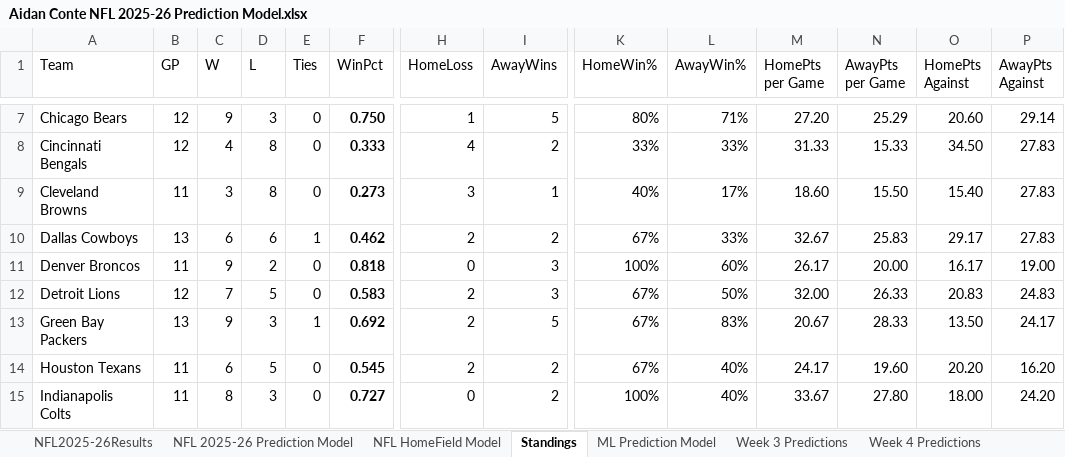
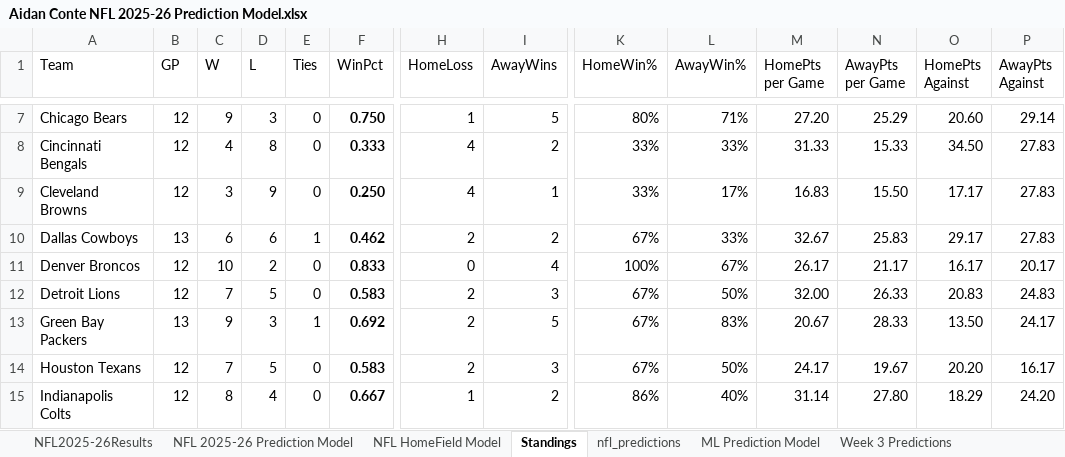
Before and after one commit to AidzNasty/NFL-Prediction-Model, an Excel workbook: Aidan Conte NFL 2025-26 Prediction Model.xlsx, sheet Standings, drawn as a sheet; only a part is shown, gaps mark what is left out; values as stored, in another font and other column widths than the file's, no borders; table styles not drawn; the diff covers the shown part only; the diff names each change by its address in the sheet, - before the commit and + after, or states it on an @@ line.

```diff
--- a/Aidan Conte NFL 2025-26 Prediction Model.xlsx (sheet Standings)
+++ b/Aidan Conte NFL 2025-26 Prediction Model.xlsx (sheet Standings)
+sheet tab: nfl_predictions
-B9 (GP): 11
+B9 (GP): 12
-D9 (L): 8
+D9 (L): 9
-F9 (WinPct): 0.273
+F9 (WinPct): 0.250
-H9 (HomeLoss): 3
+H9 (HomeLoss): 4
-K9 (HomeWin%): 40%
+K9 (HomeWin%): 33%
-M9 (HomePts per Game): 18.60
+M9 (HomePts per Game): 16.83
-O9 (HomePts Against): 15.40
+O9 (HomePts Against): 17.17
-B11 (GP): 11
+B11 (GP): 12
-C11 (W): 9
+C11 (W): 10
-F11 (WinPct): 0.818
+F11 (WinPct): 0.833
-I11 (AwayWins): 3
+I11 (AwayWins): 4
-L11 (AwayWin%): 60%
+L11 (AwayWin%): 67%
-N11 (AwayPts per Game): 20.00
+N11 (AwayPts per Game): 21.17
-P11 (AwayPts Against): 19.00
+P11 (AwayPts Against): 20.17
-B14:B15 (GP): 11
+B14:B15 (GP): 12
-C14 (W): 6
+C14 (W): 7
-F14 (WinPct): 0.545
+F14 (WinPct): 0.583
-I14 (AwayWins): 2
+I14 (AwayWins): 3
-L14 (AwayWin%): 40%
+L14 (AwayWin%): 50%
-N14 (AwayPts per Game): 19.60
+N14 (AwayPts per Game): 19.67
-P14 (AwayPts Against): 16.20
+P14 (AwayPts Against): 16.17
-D15 (L): 3
+D15 (L): 4
-F15 (WinPct): 0.727
+F15 (WinPct): 0.667
-H15 (HomeLoss): 0
+H15 (HomeLoss): 1
-K15 (HomeWin%): 100%
+K15 (HomeWin%): 86%
-M15 (HomePts per Game): 33.67
+M15 (HomePts per Game): 31.14
-O15 (HomePts Against): 18.00
+O15 (HomePts Against): 18.29
```
Also changed, not shown: 136 edited cells elsewhere in this sheet, sheet NFL HomeField Model, sheet NFL 2025-26 Prediction Model, sheet NFL2025-26Results, formulas that keep their value.
